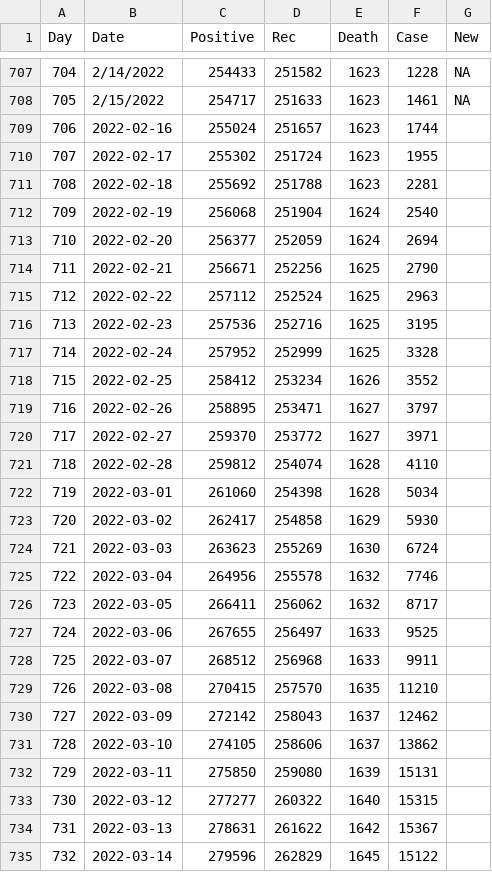
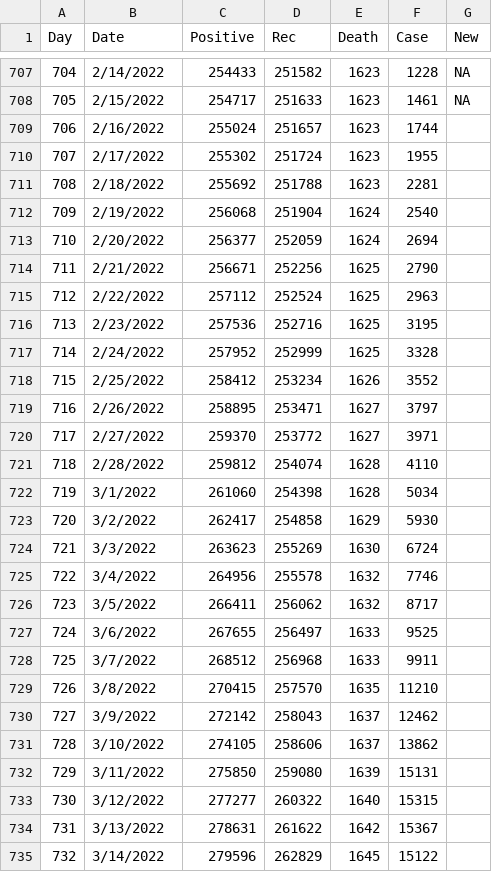
Before and after one commit to JLabadin-CoMo-Lab/COVID-19-Malaysia-Data, a CSV file: srwk_case.csv, drawn as a sheet; only a part is shown, gaps mark what is left out; the diff covers the shown part only.

Commit message:
Update srwk_case.csv

```diff
--- a/srwk_case.csv
+++ b/srwk_case.csv
@@ -708,28 +708,28 @@ Day,Date,Positive,Rec,Death,Case,New
 705,2/15/2022,254717,251633,1623,1461,NA
-706,2022-02-16,255024,251657,1623,1744
-707,2022-02-17,255302,251724,1623,1955
-708,2022-02-18,255692,251788,1623,2281
-709,2022-02-19,256068,251904,1624,2540
-710,2022-02-20,256377,252059,1624,2694
-711,2022-02-21,256671,252256,1625,2790
-712,2022-02-22,257112,252524,1625,2963
-713,2022-02-23,257536,252716,1625,3195
-714,2022-02-24,257952,252999,1625,3328
-715,2022-02-25,258412,253234,1626,3552
-716,2022-02-26,258895,253471,1627,3797
-717,2022-02-27,259370,253772,1627,3971
-718,2022-02-28,259812,254074,1628,4110
-719,2022-03-01,261060,254398,1628,5034
-720,2022-03-02,262417,254858,1629,5930
-721,2022-03-03,263623,255269,1630,6724
-722,2022-03-04,264956,255578,1632,7746
-723,2022-03-05,266411,256062,1632,8717
-724,2022-03-06,267655,256497,1633,9525
-725,2022-03-07,268512,256968,1633,9911
-726,2022-03-08,270415,257570,1635,11210
-727,2022-03-09,272142,258043,1637,12462
-728,2022-03-10,274105,258606,1637,13862
-729,2022-03-11,275850,259080,1639,15131
-730,2022-03-12,277277,260322,1640,15315
-731,2022-03-13,278631,261622,1642,15367
-732,2022-03-14,279596,262829,1645,15122
+706,2/16/2022,255024,251657,1623,1744,
+707,2/17/2022,255302,251724,1623,1955,
+708,2/18/2022,255692,251788,1623,2281,
+709,2/19/2022,256068,251904,1624,2540,
+710,2/20/2022,256377,252059,1624,2694,
+711,2/21/2022,256671,252256,1625,2790,
+712,2/22/2022,257112,252524,1625,2963,
+713,2/23/2022,257536,252716,1625,3195,
+714,2/24/2022,257952,252999,1625,3328,
+715,2/25/2022,258412,253234,1626,3552,
+716,2/26/2022,258895,253471,1627,3797,
+717,2/27/2022,259370,253772,1627,3971,
+718,2/28/2022,259812,254074,1628,4110,
+719,3/1/2022,261060,254398,1628,5034,
+720,3/2/2022,262417,254858,1629,5930,
+721,3/3/2022,263623,255269,1630,6724,
+722,3/4/2022,264956,255578,1632,7746,
+723,3/5/2022,266411,256062,1632,8717,
+724,3/6/2022,267655,256497,1633,9525,
+725,3/7/2022,268512,256968,1633,9911,
+726,3/8/2022,270415,257570,1635,11210,
+727,3/9/2022,272142,258043,1637,12462,
+728,3/10/2022,274105,258606,1637,13862,
+729,3/11/2022,275850,259080,1639,15131,
+730,3/12/2022,277277,260322,1640,15315,
+731,3/13/2022,278631,261622,1642,15367,
+732,3/14/2022,279596,262829,1645,15122,
```
Also changed, not shown: 10 edited cells elsewhere in this file.
